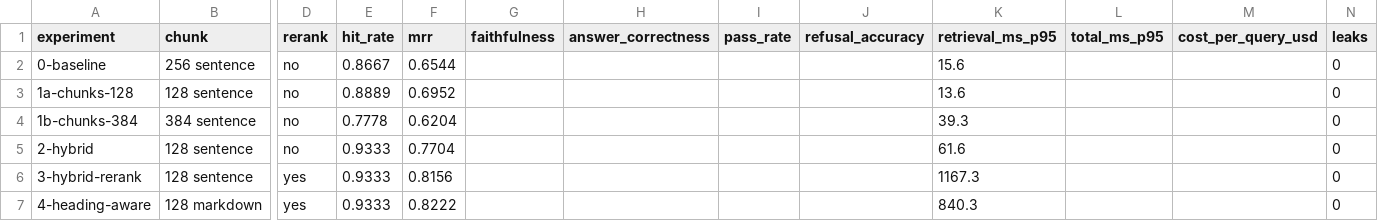
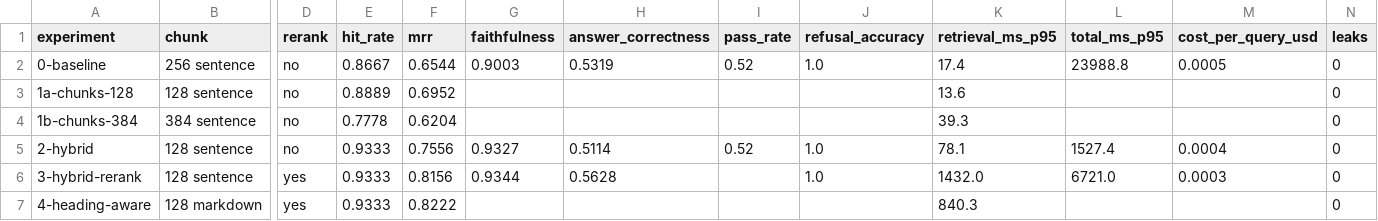
Before and after one commit to anshkumar-productandtech/Enterprise-Knowledge-RAG, a CSV file: backend/evals/results/experiments.csv, drawn as a sheet; only a part is shown, gaps mark what is left out; the diff names each change by its address in the sheet, - before the commit and + after, or states it on an @@ line.

```diff
--- a/backend/evals/results/experiments.csv
+++ b/backend/evals/results/experiments.csv
-G2 (faithfulness): (empty)
+G2 (faithfulness): 0.9003
-H2 (answer_correctness): (empty)
+H2 (answer_correctness): 0.5319
-I2 (pass_rate): (empty)
+I2 (pass_rate): 0.52
-J2 (refusal_accuracy): (empty)
+J2 (refusal_accuracy): 1.0
-K2 (retrieval_ms_p95): 15.6
+K2 (retrieval_ms_p95): 17.4
-L2 (total_ms_p95): (empty)
+L2 (total_ms_p95): 23988.8
-M2 (cost_per_query_usd): (empty)
+M2 (cost_per_query_usd): 0.0005
-F5 (mrr): 0.7704
+F5 (mrr): 0.7556
-G5 (faithfulness): (empty)
+G5 (faithfulness): 0.9327
-H5 (answer_correctness): (empty)
+H5 (answer_correctness): 0.5114
-I5 (pass_rate): (empty)
+I5 (pass_rate): 0.52
-J5:J6 (refusal_accuracy): (empty)
+J5:J6 (refusal_accuracy): 1.0
-K5 (retrieval_ms_p95): 61.6
+K5 (retrieval_ms_p95): 78.1
-L5 (total_ms_p95): (empty)
+L5 (total_ms_p95): 1527.4
-M5 (cost_per_query_usd): (empty)
+M5 (cost_per_query_usd): 0.0004
-G6 (faithfulness): (empty)
+G6 (faithfulness): 0.9344
-H6 (answer_correctness): (empty)
+H6 (answer_correctness): 0.5628
-K6 (retrieval_ms_p95): 1167.3
+K6 (retrieval_ms_p95): 1432.0
-L6 (total_ms_p95): (empty)
+L6 (total_ms_p95): 6721.0
-M6 (cost_per_query_usd): (empty)
+M6 (cost_per_query_usd): 0.0003
```
Also changed, not shown: 4 other files.
